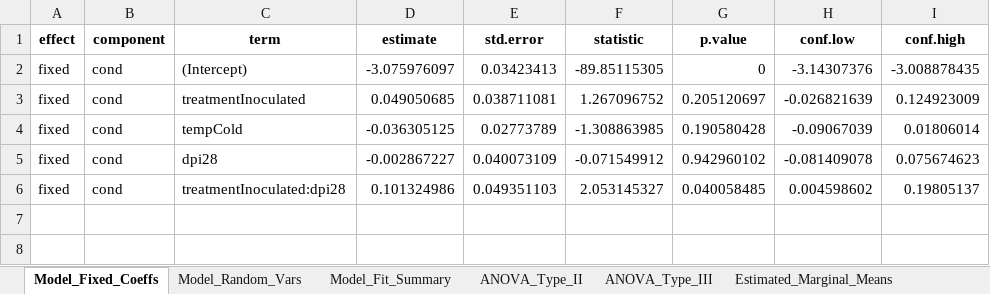
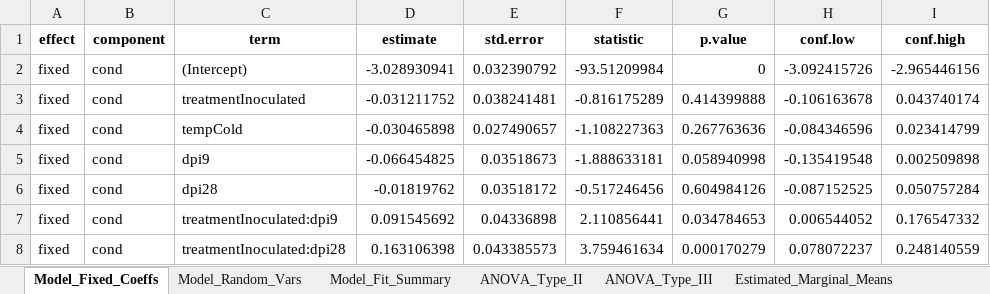
Before and after one commit to jessegl97/Temperature-and-Immunity-2022, an Excel workbook: Analysis/Results/Antibody_Results.xlsx, sheet Model_Fixed_Coeffs, drawn as a sheet; values as stored, in another font and other column widths than the file's, no borders; addresses are those after the commit; the diff names each change by its address in the sheet, - before the commit and + after, or states it on an @@ line.

```diff
--- a/Analysis/Results/Antibody_Results.xlsx (sheet Model_Fixed_Coeffs)
+++ b/Analysis/Results/Antibody_Results.xlsx (sheet Model_Fixed_Coeffs)
-D2 (estimate): -3.075976097
+D2 (estimate): -3.028930941
-E2 (std.error): 0.03423413
+E2 (std.error): 0.032390792
-F2 (statistic): -89.85115305
+F2 (statistic): -93.51209984
-H2 (conf.low): -3.14307376
+H2 (conf.low): -3.092415726
-I2 (conf.high): -3.008878435
+I2 (conf.high): -2.965446156
-D3 (estimate): 0.049050685
+D3 (estimate): -0.031211752
-E3 (std.error): 0.038711081
+E3 (std.error): 0.038241481
-F3 (statistic): 1.267096752
+F3 (statistic): -0.816175289
-G3 (p.value): 0.205120697
+G3 (p.value): 0.414399888
-H3 (conf.low): -0.026821639
+H3 (conf.low): -0.106163678
-I3 (conf.high): 0.124923009
+I3 (conf.high): 0.043740174
-D4 (estimate): -0.036305125
+D4 (estimate): -0.030465898
-E4 (std.error): 0.02773789
+E4 (std.error): 0.027490657
-F4 (statistic): -1.308863985
+F4 (statistic): -1.108227363
-G4 (p.value): 0.190580428
+G4 (p.value): 0.267763636
-H4 (conf.low): -0.09067039
+H4 (conf.low): -0.084346596
-I4 (conf.high): 0.01806014
+I4 (conf.high): 0.023414799
+row 5: fixed | cond | dpi9 | -0.066454825 | 0.03518673 | -1.888633181 | 0.058940998 | -0.135419548 | 0.002509898
-D6 (estimate): -0.002867227
+D6 (estimate): -0.01819762
-E6 (std.error): 0.040073109
+E6 (std.error): 0.03518172
-F6 (statistic): -0.071549912
+F6 (statistic): -0.517246456
-G6 (p.value): 0.942960102
+G6 (p.value): 0.604984126
-H6 (conf.low): -0.081409078
+H6 (conf.low): -0.087152525
-I6 (conf.high): 0.075674623
+I6 (conf.high): 0.050757284
+row 7: fixed | cond | treatmentInoculated:dpi9 | 0.091545692 | 0.04336898 | 2.110856441 | 0.034784653 | 0.006544052 | 0.176547332
-D8 (estimate): 0.101324986
+D8 (estimate): 0.163106398
-E8 (std.error): 0.049351103
+E8 (std.error): 0.043385573
-F8 (statistic): 2.053145327
+F8 (statistic): 3.759461634
-G8 (p.value): 0.040058485
+G8 (p.value): 0.000170279
-H8 (conf.low): 0.004598602
+H8 (conf.low): 0.078072237
-I8 (conf.high): 0.19805137
+I8 (conf.high): 0.248140559
```
Also changed, not shown: sheet Estimated_Marginal_Means, sheet Pairwise_Comparisons, sheet Model_Fit_Summary, sheet ANOVA_Type_III, sheet ANOVA_Type_II, sheet Model_Random_Vars, Analysis/Results/Variability/bf_elisa_dpi28.xlsx, 9 other files.
